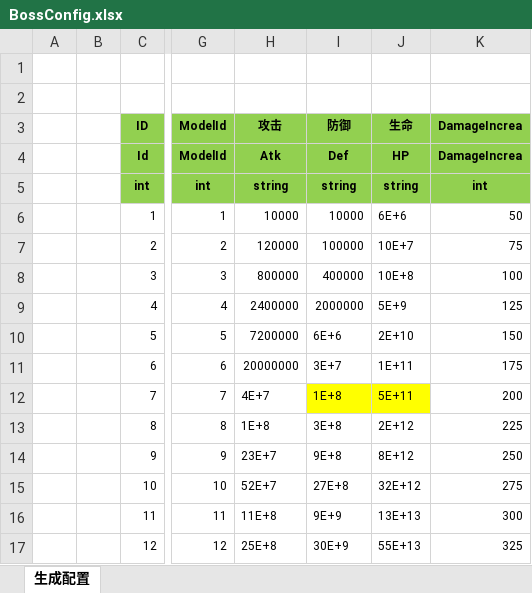
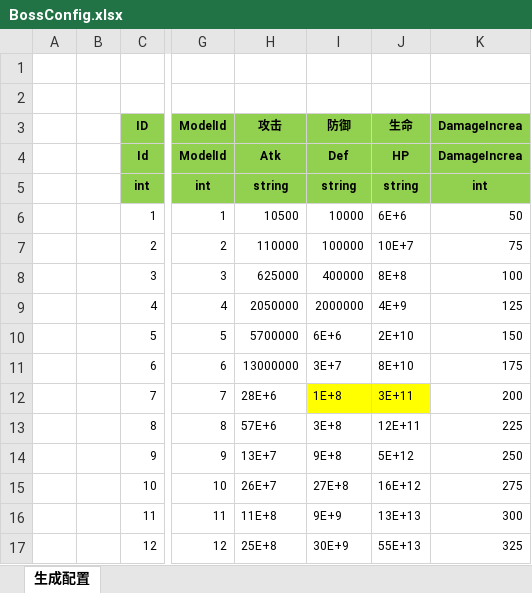
Before and after one commit to wokanjianyang/legend2, an Excel workbook: Excel/BossConfig.xlsx, sheet 生成配置, drawn as a sheet; only a part is shown, gaps mark what is left out; values as stored, in another font and other column widths than the file's, no borders; the diff names each change by its address in the sheet, - before the commit and + after, or states it on an @@ line.

```diff
--- a/Excel/BossConfig.xlsx (sheet 生成配置)
+++ b/Excel/BossConfig.xlsx (sheet 生成配置)
-H6 (攻击): 10000
+H6 (攻击): 10500
-H7 (攻击): 120000
+H7 (攻击): 110000
-H8 (攻击): 800000
+H8 (攻击): 625000
-J8 (生命): 10E+8
+J8 (生命): 8E+8
-H9 (攻击): 2400000
+H9 (攻击): 2050000
-J9 (生命): 5E+9
+J9 (生命): 4E+9
-H10 (攻击): 7200000
+H10 (攻击): 5700000
-H11 (攻击): 20000000
+H11 (攻击): 13000000
-J11 (生命): 1E+11
+J11 (生命): 8E+10
-H12 (攻击): 4E+7
+H12 (攻击): 28E+6
-J12 (生命): 5E+11
+J12 (生命): 3E+11
-H13 (攻击): 1E+8
+H13 (攻击): 57E+6
-J13 (生命): 2E+12
+J13 (生命): 12E+11
-H14 (攻击): 23E+7
+H14 (攻击): 13E+7
-J14 (生命): 8E+12
+J14 (生命): 5E+12
-H15 (攻击): 52E+7
+H15 (攻击): 26E+7
-J15 (生命): 32E+12
+J15 (生命): 16E+12
```
Also changed, not shown: Excel/MapConfig.xlsx, Excel/MapGroupConfig.xlsx, 15 other files.
